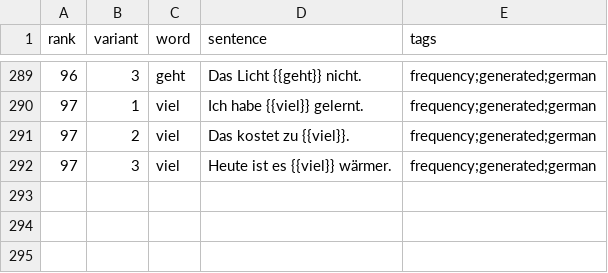
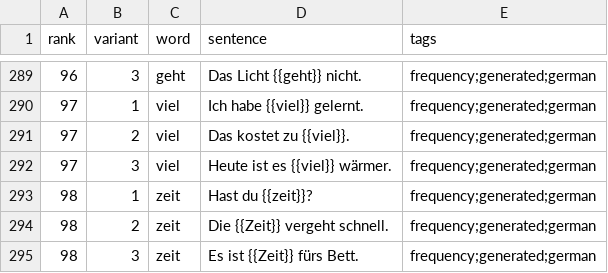
Before and after one commit to dnywh/mochiko, a CSV file: languages/de/frequency.csv, drawn as a sheet; only a part is shown, gaps mark what is left out; the diff names each change by its address in the sheet, - before the commit and + after, or states it on an @@ line.

```diff
--- a/languages/de/frequency.csv
+++ b/languages/de/frequency.csv
+row 293: 98 | 1 | zeit | Hast du {{zeit}}? | frequency;generated;german
+row 294: 98 | 2 | zeit | Die {{Zeit}} vergeht schnell. | frequency;generated;german
+row 295: 98 | 3 | zeit | Es ist {{Zeit}} fürs Bett. | frequency;generated;german
```
Also changed, not shown: languages/es/frequency.csv.
